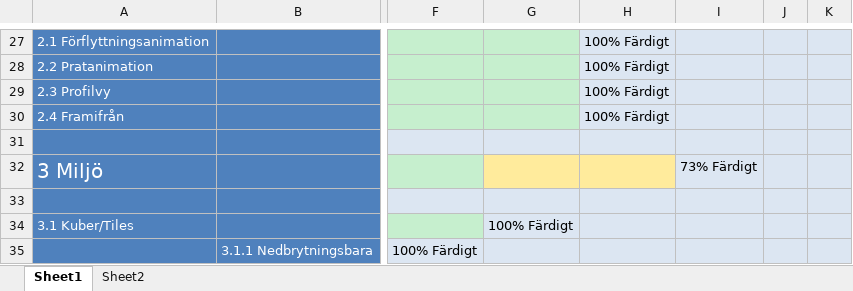
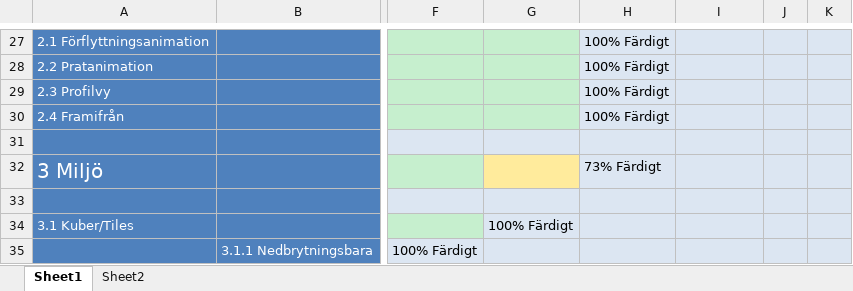
Before and after one commit to Dahlqvist/Spelprojekt1, an Excel workbook: Grafik/Planering/Grafikplanering.xlsx, sheet Sheet1, drawn as a sheet; only a part is shown, gaps mark what is left out; values as stored, in another font and other column widths than the file's, no borders; the diff covers the shown part only; the diff names each change by its address in the sheet, - before the commit and + after, or states it on an @@ line.

```diff
--- a/Grafik/Planering/Grafikplanering.xlsx (sheet Sheet1)
+++ b/Grafik/Planering/Grafikplanering.xlsx (sheet Sheet1)
-H32: (empty)
+H32: 73% Färdigt
-H32 fill: #FFEB9C
+H32 fill: #DCE6F2
-I32: 73% Färdigt
+I32: (empty)
```
Also changed, not shown: 19 added rows, 2 removed rows and 1 edited cell elsewhere in this sheet.
